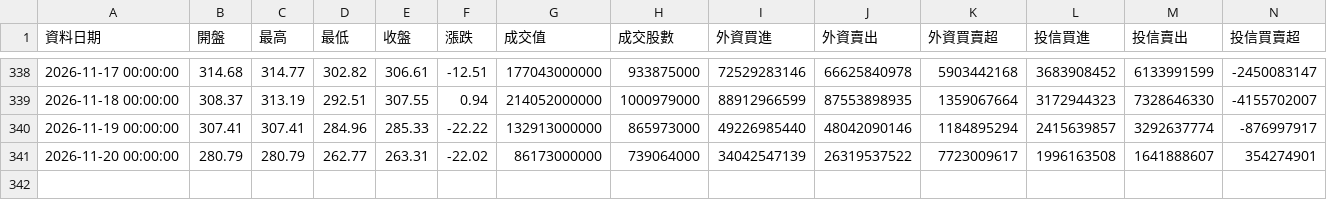
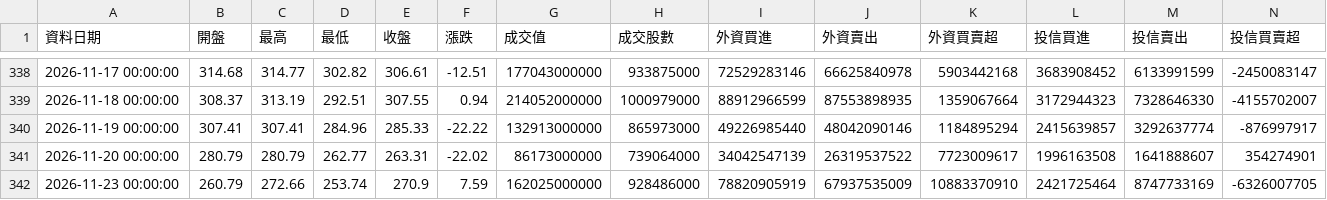
Before and after one commit to ntuacurry/stock-data, a CSV file: 櫃買日資料.csv, drawn as a sheet; only a part is shown, gaps mark what is left out; rows hold the shown columns only; the diff names each change by its address in the sheet, - before the commit and + after, or states it on an @@ line.

Commit message:
更新 櫃買日資料.csv（2026-11-23 15:36）

```diff
--- a/櫃買日資料.csv
+++ b/櫃買日資料.csv
+row 342: 2026-11-23 00:00:00 | 260.79 | 272.66 | 253.74 | 270.9 | 7.59 | 162025000000 | 928486000 | 78820905919 | 67937535009 | 10883370910 | 2421725464 | 8747733169 | -6326007705
```
